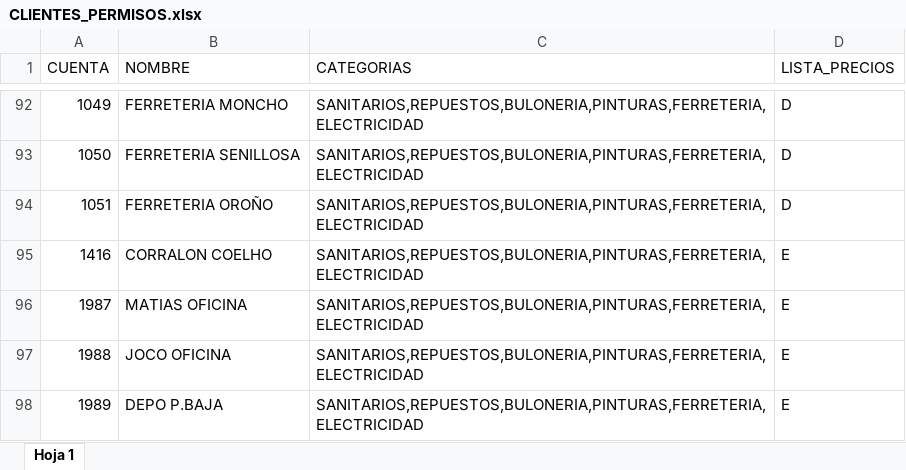
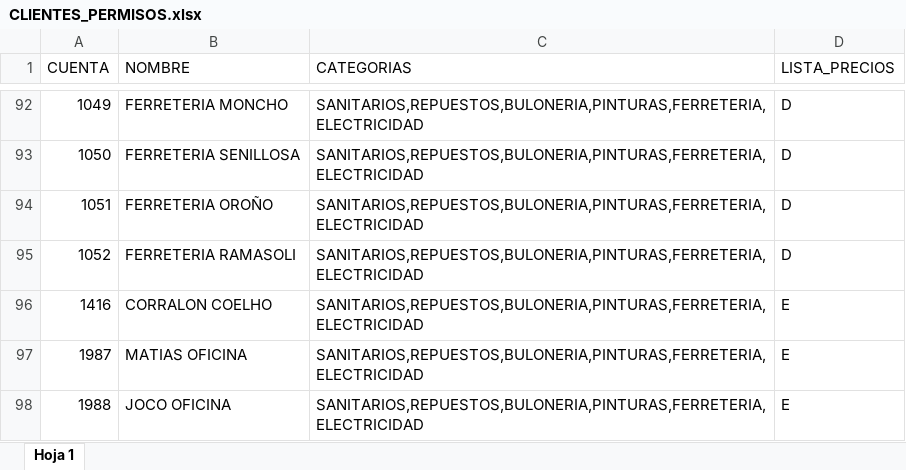
Before and after one commit to ferremax-cat/pinterest-f, an Excel workbook: excel/CLIENTES_PERMISOS.xlsx, sheet Hoja 1, drawn as a sheet; only a part is shown, gaps mark what is left out; the shorter side is filled out with more unchanged rows; values as stored, in another font and other column widths than the file's, no borders; conditional formats not drawn; the diff names each change by its address in the sheet, - before the commit and + after, or states it on an @@ line.

```diff
--- a/excel/CLIENTES_PERMISOS.xlsx (sheet Hoja 1)
+++ b/excel/CLIENTES_PERMISOS.xlsx (sheet Hoja 1)
+row 95: 1052 | FERRETERIA RAMASOLI | SANITARIOS,REPUESTOS,BULONERIA,PINTURAS,FERRETERIA,ELECTRICIDAD | D
```
Also changed, not shown: excel/GRUPOS_CLIENTES.xlsx, excel/clientes_finanzas.xlsx, 8 other files.
